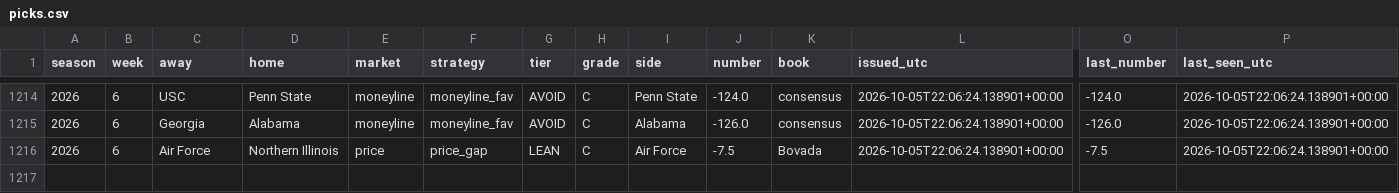
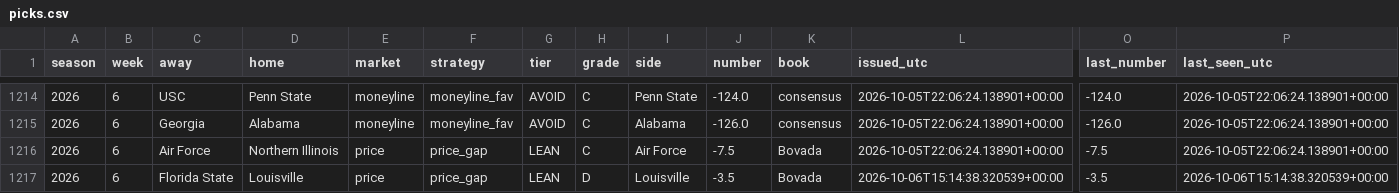
Before and after one commit to fourty2se7en/cfb-card, a CSV file: docs/picks.csv, drawn as a sheet; only a part is shown, gaps mark what is left out; rows hold the shown columns only; the diff covers the shown part only; the diff names each change by its address in the sheet, - before the commit and + after, or states it on an @@ line.

Commit message:
grade: 2026-10-06T15:14Z

```diff
--- a/docs/picks.csv
+++ b/docs/picks.csv
+row 1217: 2026 | 6 | Florida State | Louisville | price | price_gap | LEAN | D | Louisville | -3.5 | Bovada | 2026-10-06T15:14:38.320539+00:00 | -3.5 | 2026-10-06T15:14:38.320539+00:00
```
Also changed, not shown: 1 added row and 8 edited cells elsewhere in this file, docs/line_watch.csv, scripts/data/games.csv, 7 other files.
